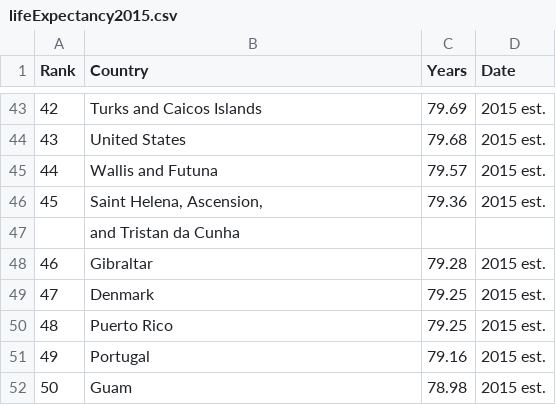
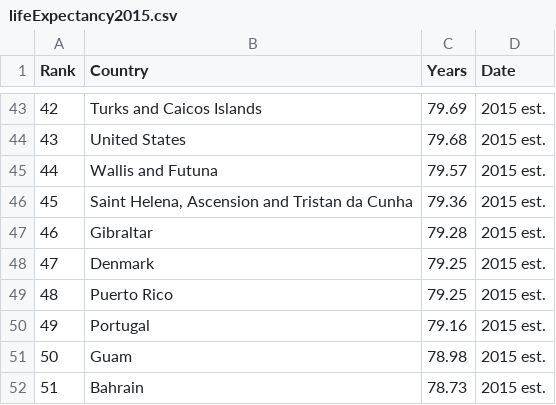
Before and after one commit to zjuzhanxf/pandas, a CSV file: lifeExpectancy2015.csv, drawn as a sheet; only a part is shown, gaps mark what is left out; the shorter side is filled out with more unchanged rows.

Commit message:
Update lifeExpectancy2015.csv

```diff
--- a/lifeExpectancy2015.csv
+++ b/lifeExpectancy2015.csv
@@ -45,4 +45,3 @@
 44,Wallis and Futuna,79.57,2015 est.
-45,"Saint Helena, Ascension,",79.36,2015 est.
-,and Tristan da Cunha,,
+45,"Saint Helena, Ascension and Tristan da Cunha",79.36,2015 est.
 46,Gibraltar,79.28,2015 est.
```
